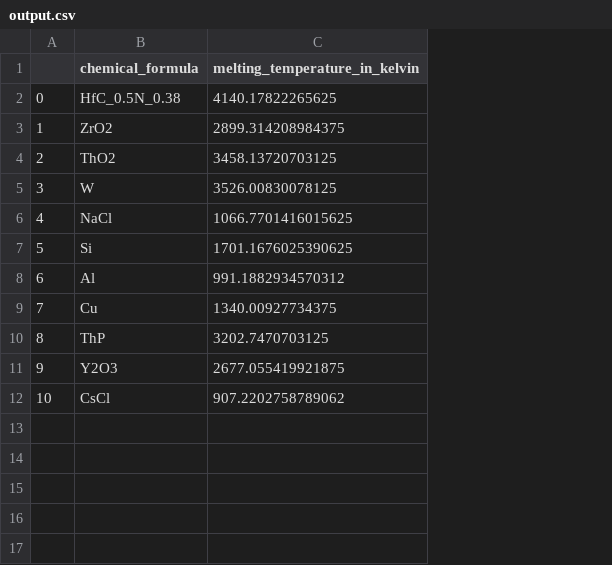
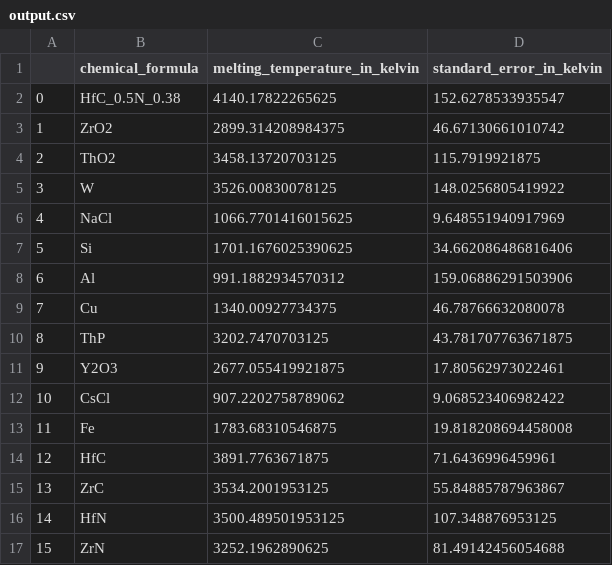
Before and after one commit to qjhong/mapp_api, a CSV file: output.csv, drawn as a sheet; the diff names each change by its address in the sheet, - before the commit and + after, or states it on an @@ line.

Commit message:
melting point update add standard error

```diff
--- a/output.csv
+++ b/output.csv
+column D (standard_error_in_kelvin), rows 2-12: 152.6278533935547 | 46.67130661010742 | 115.7919921875 | 148.0256805419922 | 9.648551940917969 | 34.662086486816406 | 159.06886291503906 | 46.78766632080078 | 43.781707763671875 | 17.80562973022461 | 9.068523406982422
+row 13: 11 | Fe | 1783.68310546875 | 19.818208694458008
+row 14: 12 | HfC | 3891.7763671875 | 71.6436996459961
+row 15: 13 | ZrC | 3534.2001953125 | 55.84885787963867
+row 16: 14 | HfN | 3500.489501953125 | 107.348876953125
+row 17: 15 | ZrN | 3252.1962890625 | 81.49142456054688
```
Also changed, not shown: 2 other files.
